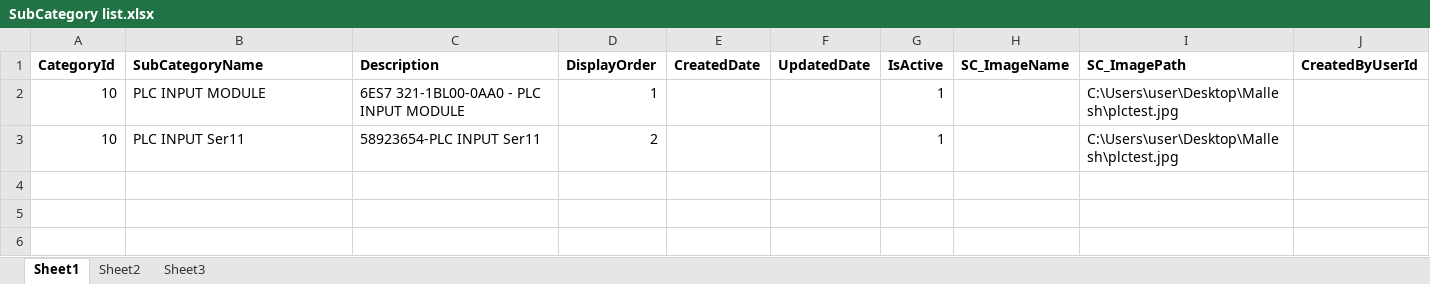
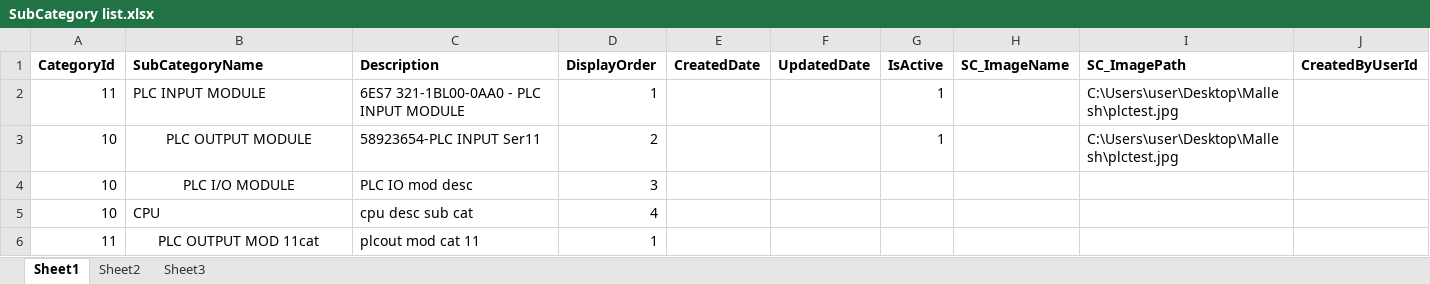
Before and after one commit to mallesh445/HiFi.App, an Excel workbook: Documents/SubCategory list.xlsx, sheet Sheet1, drawn as a sheet; only a part is shown; values as stored, in another font and other column widths than the file's, no borders; rows hold the shown columns only; the diff names each change by its address in the sheet, - before the commit and + after, or states it on an @@ line.

```diff
--- a/Documents/SubCategory list.xlsx (sheet Sheet1)
+++ b/Documents/SubCategory list.xlsx (sheet Sheet1)
-A2 (CategoryId): 10
+A2 (CategoryId): 11
-B3 (SubCategoryName): PLC INPUT Ser11
+B3 (SubCategoryName): PLC OUTPUT MODULE
-B3 alignment: left
+B3 alignment: center
+row 4: 10 | PLC I/O MODULE | PLC IO mod desc | 3
+row 5: 10 | CPU | cpu desc sub cat | 4
+row 6: 11 | PLC OUTPUT MOD 11cat | plcout mod cat 11 | 1
```
Also changed, not shown: 11 other files.
